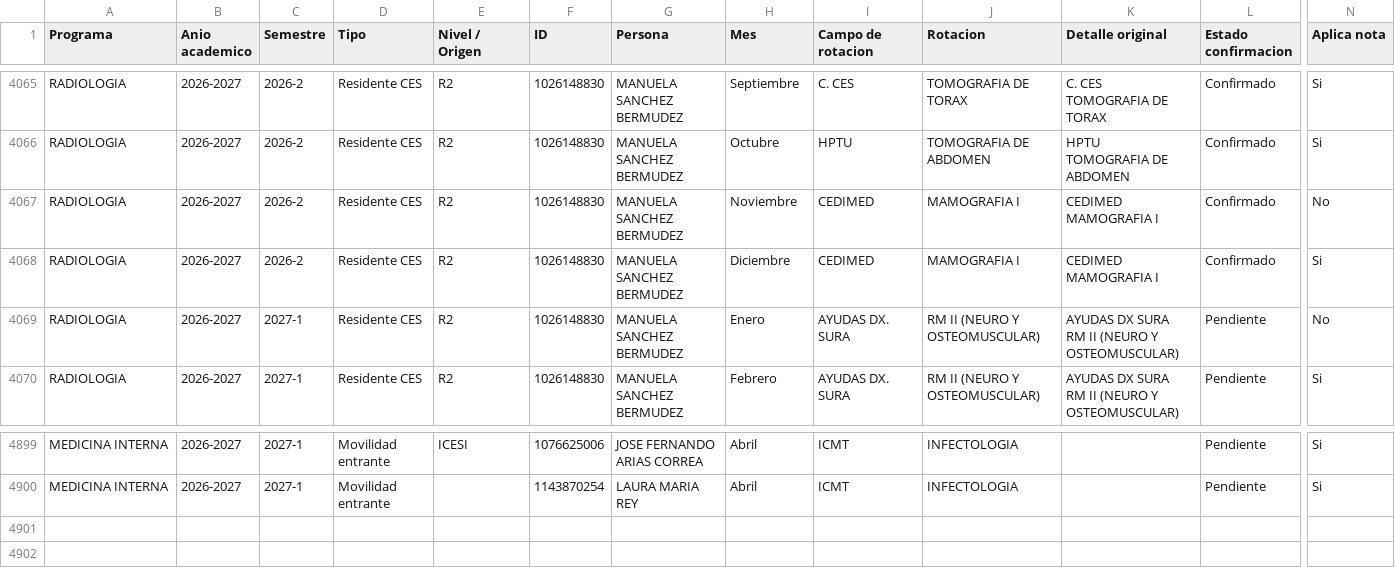
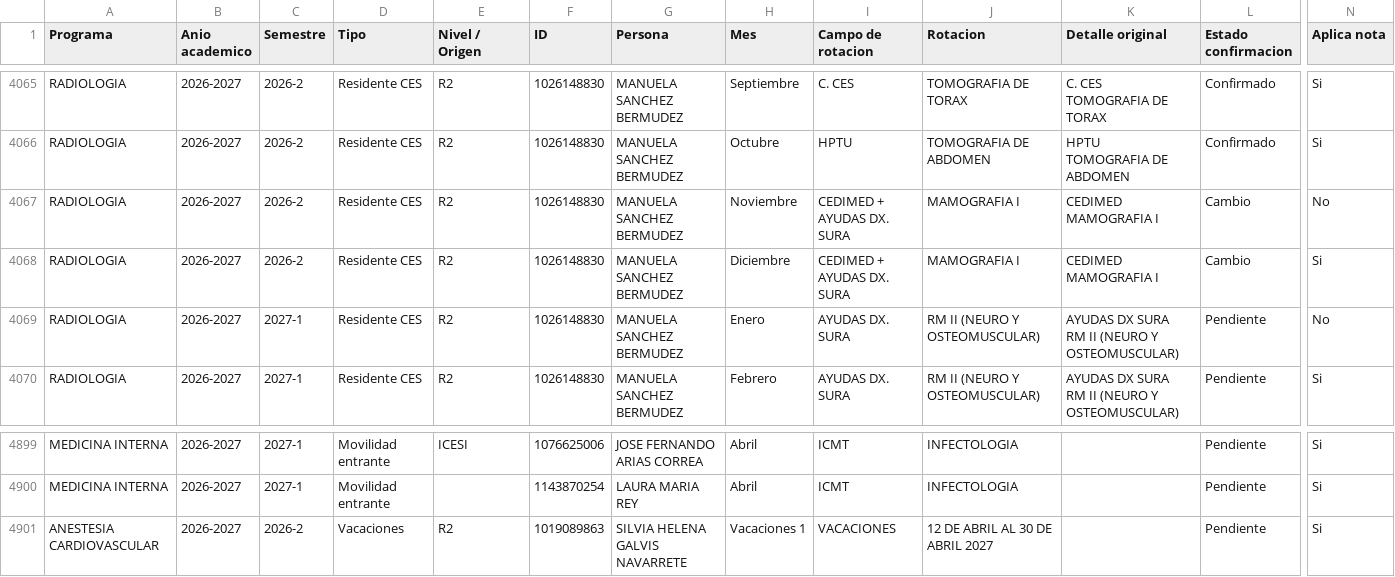
Before and after one commit to posgradosces/posgrados-ces, a CSV file: datos/BASE_GENERAL.csv, drawn as a sheet; only a part is shown, gaps mark what is left out; rows hold the shown columns only; the diff names each change by its address in the sheet, - before the commit and + after, or states it on an @@ line.

Commit message:
Actualización desde Google Sheets — 2026-09-24 21:41:01

```diff
--- a/datos/BASE_GENERAL.csv
+++ b/datos/BASE_GENERAL.csv
-I4067:I4068 (Campo de rotacion): CEDIMED
+I4067:I4068 (Campo de rotacion): CEDIMED + AYUDAS DX. SURA
-L4067:L4068 (Estado confirmacion): Confirmado
+L4067:L4068 (Estado confirmacion): Cambio
+row 4901: ANESTESIA CARDIOVASCULAR | 2026-2027 | 2026-2 | Vacaciones | R2 | 1019089863 | SILVIA HELENA GALVIS NAVARRETE | Vacaciones 1 | VACACIONES | 12 DE ABRIL AL 30 DE ABRIL 2027 |  | Pendiente | Si
```
